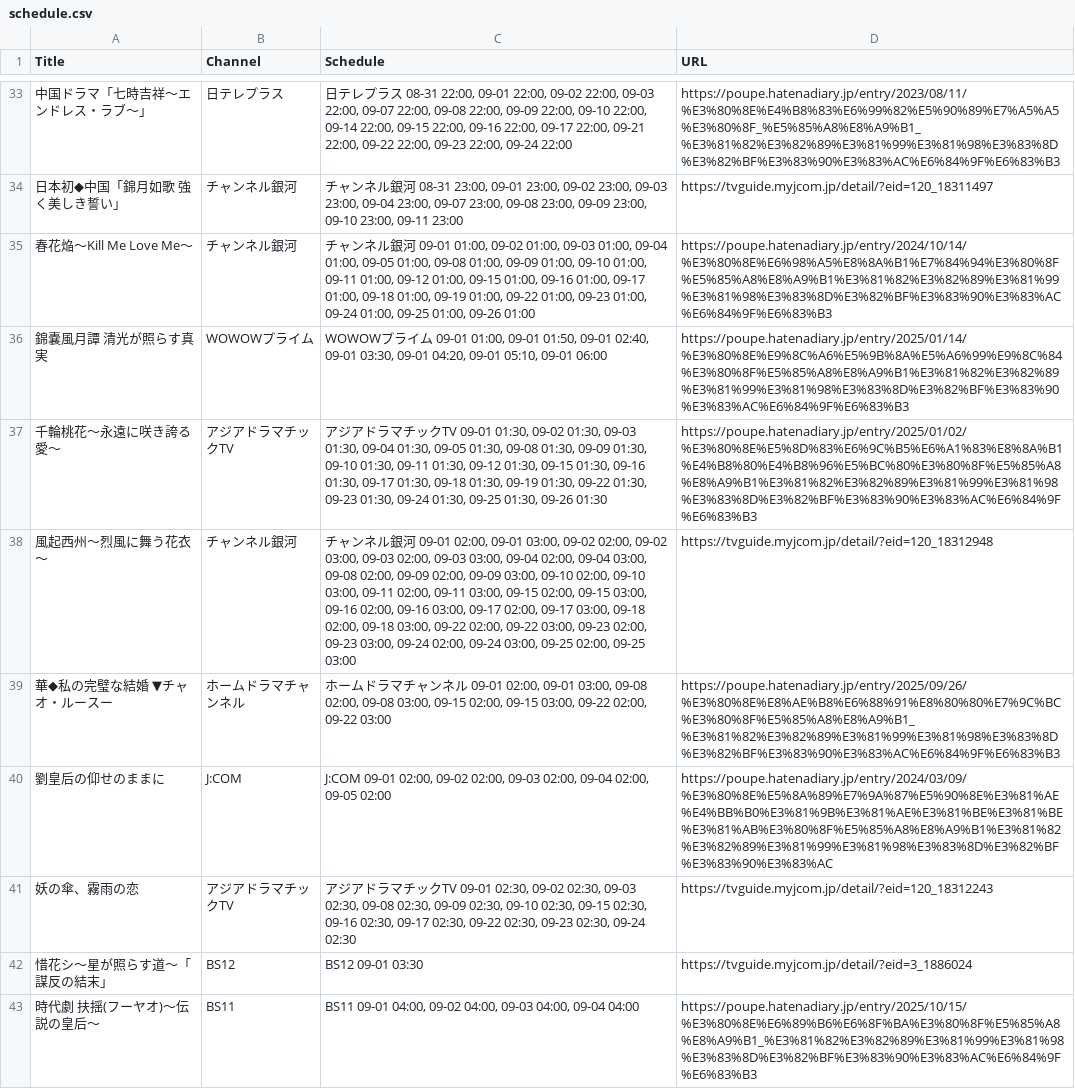
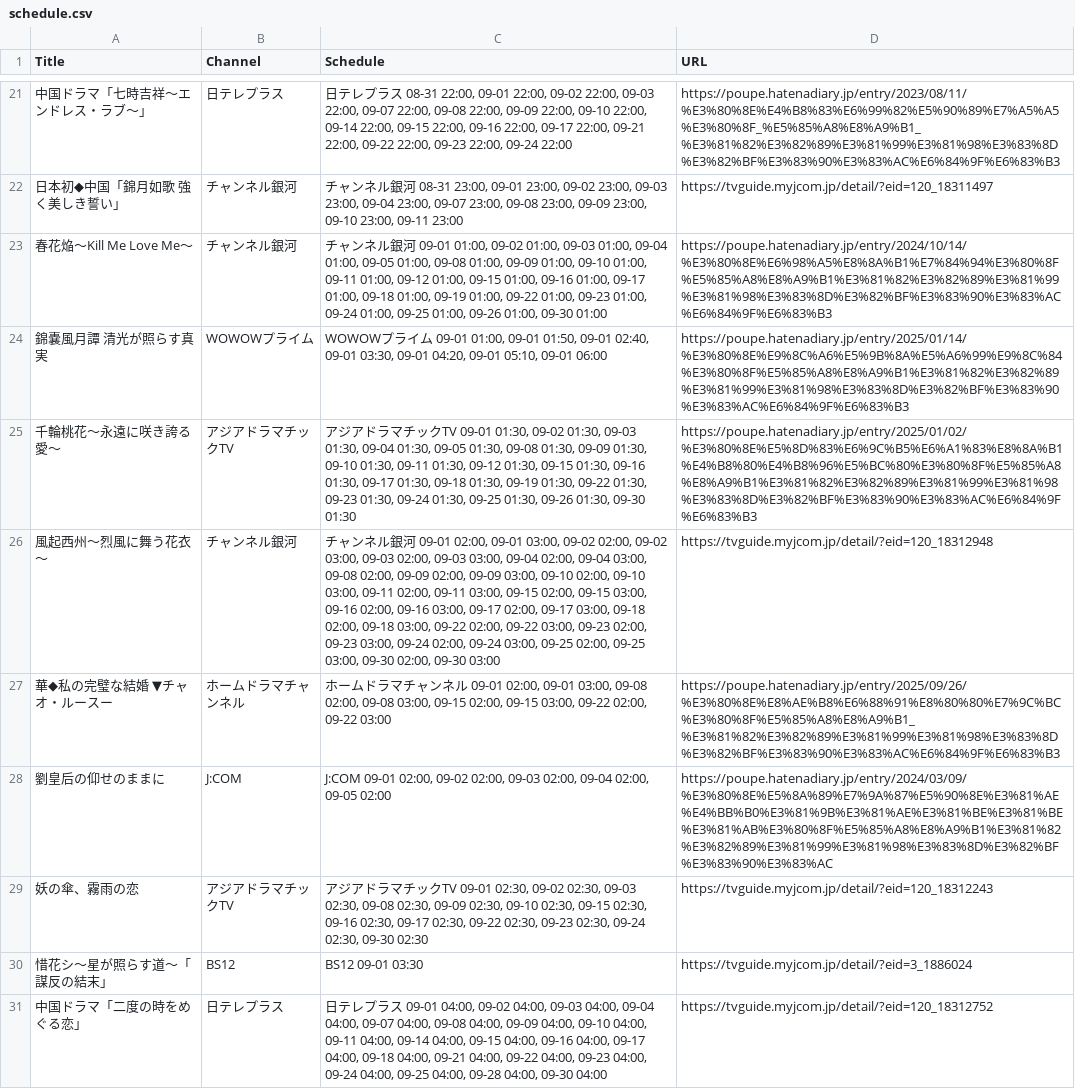
Before and after one commit to huazishanben7-afk/china-drama-app, a CSV file: public/data/schedule.csv, drawn as a sheet; only a part is shown, gaps mark what is left out; the shorter side is filled out with more unchanged rows; the diff covers the shown part only.

```diff
--- a/public/data/schedule.csv
+++ b/public/data/schedule.csv
@@ -34,9 +22,10 @@
 "日本初◆中国「錦月如歌 強く美しき誓い」","チャンネル銀河","チャンネル銀河 08-31 23:00, 09-01 23:00, 09-02 23:00, 09-03 23:00, 09-04 23:00, 09-07 23:00, 09-08 23:00, 09-09 23:00, 09-10 23:00, 09-11 23:00","https://tvguide.myjcom.jp/detail/?eid=120_18311497"
-"春花焔〜Kill Me Love Me〜","チャンネル銀河","チャンネル銀河 09-01 01:00, 09-02 01:00, 09-03 01:00, 09-04 01:00, 09-05 01:00, 09-08 01:00, 09-09 01:00, 09-10 01:00, 09-11 01:00, 09-12 01:00, 09-15 01:00, 09-16 01:00, 09-17 01:00, 09-18 01:00, 09-19 01:00, 09-22 01:00, 09-23 01:00, 09-24 01:00, 09-25 01:00, 09-26 01:00","https://poupe.hatenadiary.jp/entry/2024/10/14/%E3%80%8E%E6%98%A5%E8%8A%B1%E7%84%94%E3%80%8F%E5%85%A8%E8%A9%B1%E3%81%82%E3%82%89%E3%81%99%E3%81%98%E3%83%8D%E3%82%BF%E3%83%90%E3%83%AC%E6%84%9F%E6%83%B3"
+"春花焔〜Kill Me Love Me〜","チャンネル銀河","チャンネル銀河 09-01 01:00, 09-02 01:00, 09-03 01:00, 09-04 01:00, 09-05 01:00, 09-08 01:00, 09-09 01:00, 09-10 01:00, 09-11 01:00, 09-12 01:00, 09-15 01:00, 09-16 01:00, 09-17 01:00, 09-18 01:00, 09-19 01:00, 09-22 01:00, 09-23 01:00, 09-24 01:00, 09-25 01:00, 09-26 01:00, 09-30 01:00","https://poupe.hatenadiary.jp/entry/2024/10/14/%E3%80%8E%E6%98%A5%E8%8A%B1%E7%84%94%E3%80%8F%E5%85%A8%E8%A9%B1%E3%81%82%E3%82%89%E3%81%99%E3%81%98%E3%83%8D%E3%82%BF%E3%83%90%E3%83%AC%E6%84%9F%E6%83%B3"
 "錦嚢風月譚 清光が照らす真実","WOWOWプライム","WOWOWプライム 09-01 01:00, 09-01 01:50, 09-01 02:40, 09-01 03:30, 09-01 04:20, 09-01 05:10, 09-01 06:00","https://poupe.hatenadiary.jp/entry/2025/01/14/%E3%80%8E%E9%8C%A6%E5%9B%8A%E5%A6%99%E9%8C%84%E3%80%8F%E5%85%A8%E8%A9%B1%E3%81%82%E3%82%89%E3%81%99%E3%81%98%E3%83%8D%E3%82%BF%E3%83%90%E3%83%AC%E6%84%9F%E6%83%B3"
-"千輪桃花〜永遠に咲き誇る愛〜","アジアドラマチックTV","アジアドラマチックTV 09-01 01:30, 09-02 01:30, 09-03 01:30, 09-04 01:30, 09-05 01:30, 09-08 01:30, 09-09 01:30, 09-10 01:30, 09-11 01:30, 09-12 01:30, 09-15 01:30, 09-16 01:30, 09-17 01:30, 09-18 01:30, 09-19 01:30, 09-22 01:30, 09-23 01:30, 09-24 01:30, 09-25 01:30, 09-26 01:30","https://poupe.hatenadiary.jp/entry/2025/01/02/%E3%80%8E%E5%8D%83%E6%9C%B5%E6%A1%83%E8%8A%B1%E4%B8%80%E4%B8%96%E5%BC%80%E3%80%8F%E5%85%A8%E8%A9%B1%E3%81%82%E3%82%89%E3%81%99%E3%81%98%E3%83%8D%E3%82%BF%E3%83%90%E3%83%AC%E6%84%9F%E6%83%B3"
-"風起西州〜烈風に舞う花衣〜","チャンネル銀河","チャンネル銀河 09-01 02:00, 09-01 03:00, 09-02 02:00, 09-02 03:00, 09-03 02:00, 09-03 03:00, 09-04 02:00, 09-04 03:00, 09-08 02:00, 09-09 02:00, 09-09 03:00, 09-10 02:00, 09-10 03:00, 09-11 02:00, 09-11 03:00, 09-15 02:00, 09-15 03:00, 09-16 02:00, 09-16 03:00, 09-17 02:00, 09-17 03:00, 09-18 02:00, 09-18 03:00, 09-22 02:00, 09-22 03:00, 09-23 02:00, 09-23 03:00, 09-24 02:00, 09-24 03:00, 09-25 02:00, 09-25 03:00","https://tvguide.myjcom.jp/detail/?eid=120_18312948"
+"千輪桃花〜永遠に咲き誇る愛〜","アジアドラマチックTV","アジアドラマチックTV 09-01 01:30, 09-02 01:30, 09-03 01:30, 09-04 01:30, 09-05 01:30, 09-08 01:30, 09-09 01:30, 09-10 01:30, 09-11 01:30, 09-12 01:30, 09-15 01:30, 09-16 01:30, 09-17 01:30, 09-18 01:30, 09-19 01:30, 09-22 01:30, 09-23 01:30, 09-24 01:30, 09-25 01:30, 09-26 01:30, 09-30 01:30","https://poupe.hatenadiary.jp/entry/2025/01/02/%E3%80%8E%E5%8D%83%E6%9C%B5%E6%A1%83%E8%8A%B1%E4%B8%80%E4%B8%96%E5%BC%80%E3%80%8F%E5%85%A8%E8%A9%B1%E3%81%82%E3%82%89%E3%81%99%E3%81%98%E3%83%8D%E3%82%BF%E3%83%90%E3%83%AC%E6%84%9F%E6%83%B3"
+"風起西州〜烈風に舞う花衣〜","チャンネル銀河","チャンネル銀河 09-01 02:00, 09-01 03:00, 09-02 02:00, 09-02 03:00, 09-03 02:00, 09-03 03:00, 09-04 02:00, 09-04 03:00, 09-08 02:00, 09-09 02:00, 09-09 03:00, 09-10 02:00, 09-10 03:00, 09-11 02:00, 09-11 03:00, 09-15 02:00, 09-15 03:00, 09-16 02:00, 09-16 03:00, 09-17 02:00, 09-17 03:00, 09-18 02:00, 09-18 03:00, 09-22 02:00, 09-22 03:00, 09-23 02:00, 09-23 03:00, 09-24 02:00, 09-24 03:00, 09-25 02:00, 09-25 03:00, 09-30 02:00, 09-30 03:00","https://tvguide.myjcom.jp/detail/?eid=120_18312948"
 "華◆私の完璧な結婚　▼チャオ・ルースー","ホームドラマチャンネル","ホームドラマチャンネル 09-01 02:00, 09-01 03:00, 09-08 02:00, 09-08 03:00, 09-15 02:00, 09-15 03:00, 09-22 02:00, 09-22 03:00","https://poupe.hatenadiary.jp/entry/2025/09/26/%E3%80%8E%E8%AE%B8%E6%88%91%E8%80%80%E7%9C%BC%E3%80%8F%E5%85%A8%E8%A9%B1_%E3%81%82%E3%82%89%E3%81%99%E3%81%98%E3%83%8D%E3%82%BF%E3%83%90%E3%83%AC%E6%84%9F%E6%83%B3"
 "劉皇后の仰せのままに","J:COM","J:COM 09-01 02:00, 09-02 02:00, 09-03 02:00, 09-04 02:00, 09-05 02:00","https://poupe.hatenadiary.jp/entry/2024/03/09/%E3%80%8E%E5%8A%89%E7%9A%87%E5%90%8E%E3%81%AE%E4%BB%B0%E3%81%9B%E3%81%AE%E3%81%BE%E3%81%BE%E3%81%AB%E3%80%8F%E5%85%A8%E8%A9%B1%E3%81%82%E3%82%89%E3%81%99%E3%81%98%E3%83%8D%E3%82%BF%E3%83%90%E3%83%AC"
-"妖の傘、霧雨の恋","アジアドラマチックTV","アジアドラマチックTV 09-01 02:30, 09-02 02:30, 09-03 02:30, 09-08 02:30, 09-09 02:30, 09-10 02:30, 09-15 02:30, 09-16 02:30, 09-17 02:30, 09-22 02:30, 09-23 02:30, 09-24 02:30","https://tvguide.myjcom.jp/detail/?eid=120_18312243"
+"妖の傘、霧雨の恋","アジアドラマチックTV","アジアドラマチックTV 09-01 02:30, 09-02 02:30, 09-03 02:30, 09-08 02:30, 09-09 02:30, 09-10 02:30, 09-15 02:30, 09-16 02:30, 09-17 02:30, 09-22 02:30, 09-23 02:30, 09-24 02:30, 09-30 02:30","https://tvguide.myjcom.jp/detail/?eid=120_18312243"
 "惜花シ〜星が照らす道〜「謀反の結末」","BS12","BS12 09-01 03:30","https://tvguide.myjcom.jp/detail/?eid=3_1886024"
+"中国ドラマ「二度の時をめぐる恋」","日テレプラス","日テレプラス 09-01 04:00, 09-02 04:00, 09-03 04:00, 09-04 04:00, 09-07 04:00, 09-08 04:00, 09-09 04:00, 09-10 04:00, 09-11 04:00, 09-14 04:00, 09-15 04:00, 09-16 04:00, 09-17 04:00, 09-18 04:00, 09-21 04:00, 09-22 04:00, 09-23 04:00, 09-24 04:00, 09-25 04:00, 09-28 04:00, 09-30 04:00","https://tvguide.myjcom.jp/detail/?eid=120_18312752"
```
Also changed, not shown: 13 added rows, 14 removed rows and 21 edited cells elsewhere in this file, 1 other file.
